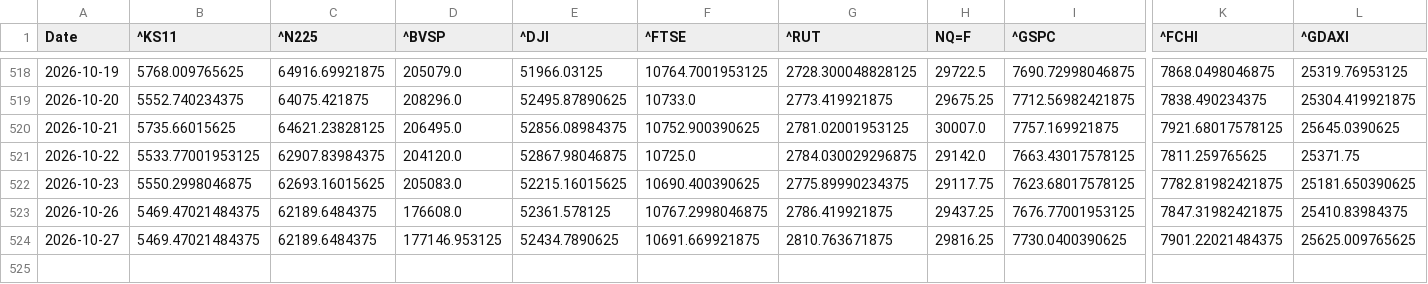
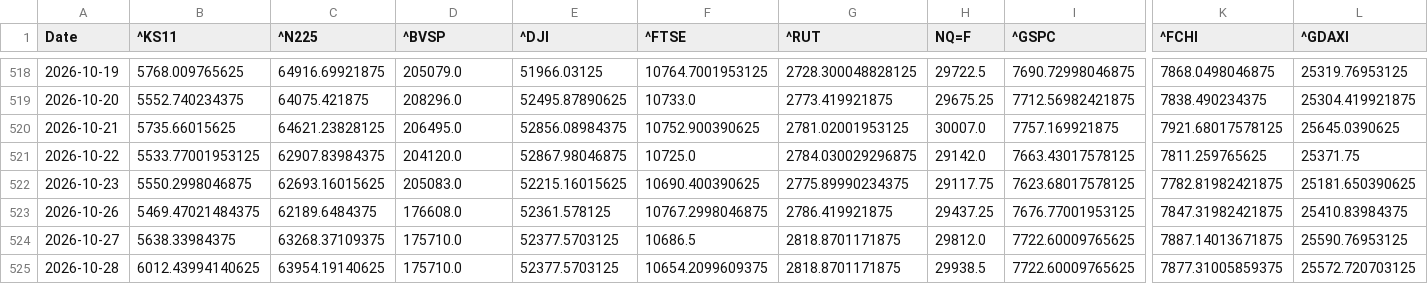
Before and after one commit to rhtjn3-sketch/Stock-Analysis, a CSV file: world_indices_master.csv, drawn as a sheet; only a part is shown, gaps mark what is left out; rows hold the shown columns only; the diff covers the shown part only; the diff names each change by its address in the sheet, - before the commit and + after, or states it on an @@ line.

```diff
--- a/world_indices_master.csv
+++ b/world_indices_master.csv
-B524 (^KS11): 5469.47021484375
+B524 (^KS11): 5638.33984375
-C524 (^N225): 62189.6484375
+C524 (^N225): 63268.37109375
-D524 (^BVSP): 177146.953125
+D524 (^BVSP): 175710.0
-E524 (^DJI): 52434.7890625
+E524 (^DJI): 52377.5703125
-F524 (^FTSE): 10691.669921875
+F524 (^FTSE): 10686.5
-G524 (^RUT): 2810.763671875
+G524 (^RUT): 2818.8701171875
-H524 (NQ=F): 29816.25
+H524 (NQ=F): 29812.0
-I524 (^GSPC): 7730.0400390625
+I524 (^GSPC): 7722.60009765625
-K524 (^FCHI): 7901.22021484375
+K524 (^FCHI): 7887.14013671875
-L524 (^GDAXI): 25625.009765625
+L524 (^GDAXI): 25590.76953125
+row 525: 2026-10-28 | 6012.43994140625 | 63954.19140625 | 175710.0 | 52377.5703125 | 10654.2099609375 | 2818.8701171875 | 29938.5 | 7722.60009765625 | 7877.31005859375 | 25572.720703125
```
Also changed, not shown: 3 edited cells elsewhere in this file, macro_master.csv, nifty_indices_master.csv, 5 other files.
